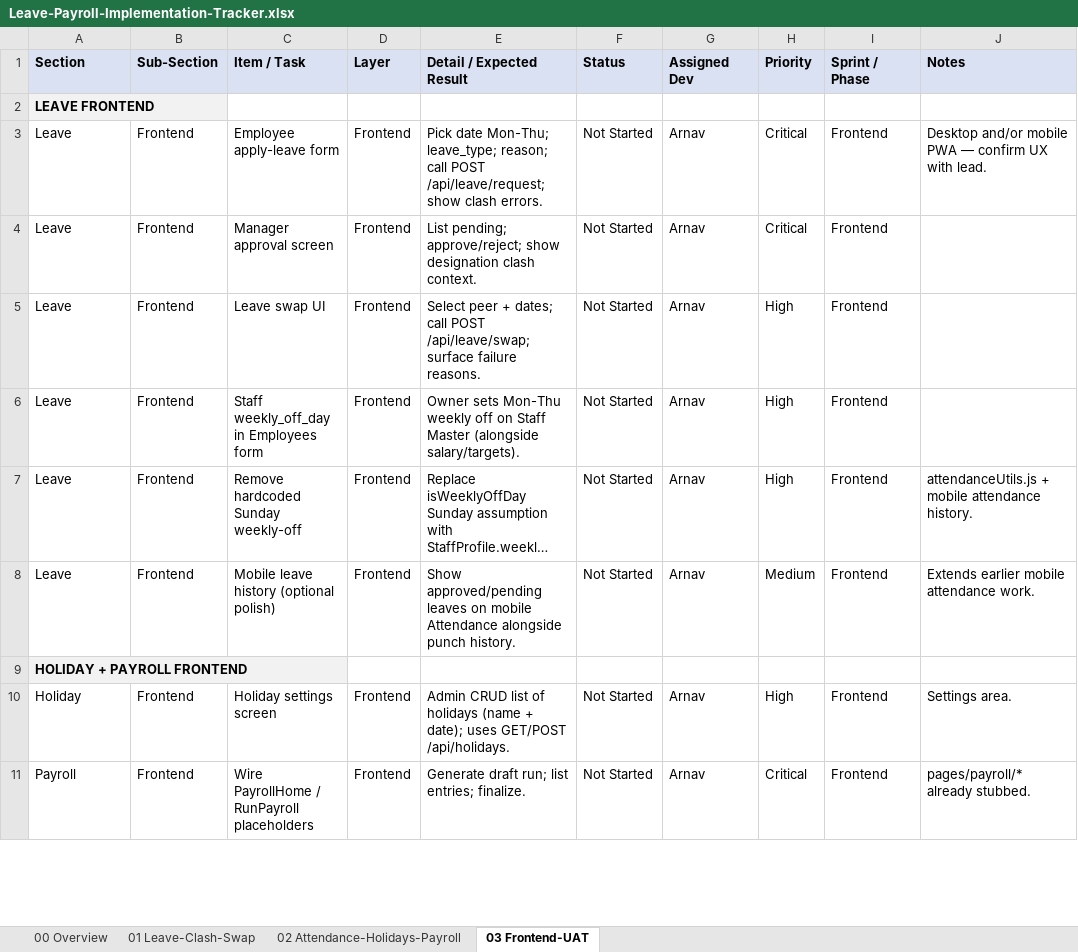
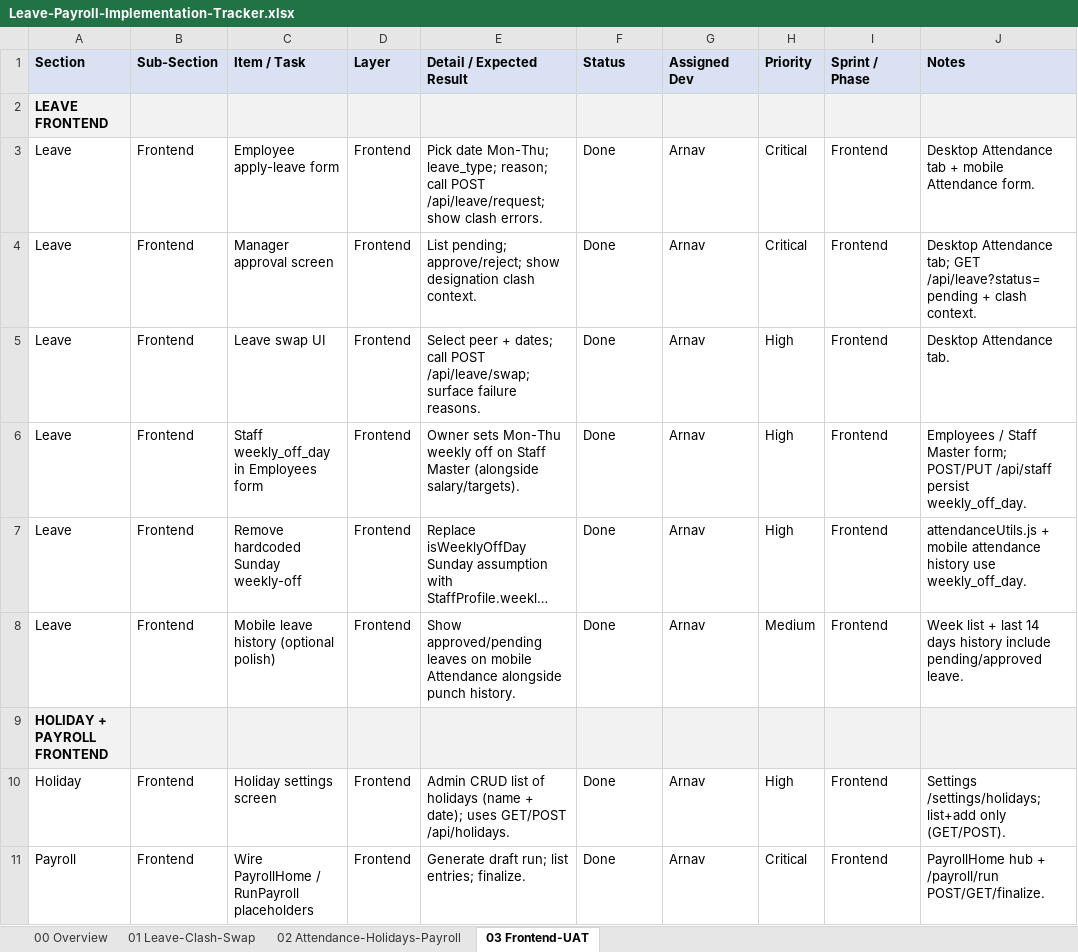
Before and after one commit to 30904/salon-management-system, an Excel workbook: Leave-Payroll-Implementation-Tracker.xlsx, sheet 03 Frontend-UAT, drawn as a sheet; only a part is shown; long unchanged cells end in …; values as stored, in another font and other column widths than the file's, no borders; the diff covers the shown part only; the diff names each change by its address in the sheet, - before the commit and + after, or states it on an @@ line.

Commit message:
Completed with the enitre leave payroll implementation

```diff
--- a/Leave-Payroll-Implementation-Tracker.xlsx (sheet 03 Frontend-UAT)
+++ b/Leave-Payroll-Implementation-Tracker.xlsx (sheet 03 Frontend-UAT)
-B2:J2 fill: none
+B2:J2 fill: #F2F2F2
-F3:F8 (Status): Not Started
+F3:F8 (Status): Done
-J3 (Notes): Desktop and/or mobile PWA — confirm UX with lead.
+J3 (Notes): Desktop Attendance tab + mobile Attendance form.
-J4 (Notes): (empty)
+J4 (Notes): Desktop Attendance tab; GET /api/leave?status=pending + clash context.
-J5 (Notes): (empty)
+J5 (Notes): Desktop Attendance tab.
-J6 (Notes): (empty)
+J6 (Notes): Employees / Staff Master form; POST/PUT /api/staff persist weekly_off_day.
-J7 (Notes): …mobile attendance history.
+J7 (Notes): …mobile attendance history use weekly_off_day.
-J8 (Notes): Extends earlier mobile attendance work.
+J8 (Notes): Week list + last 14 days history include pending/approved leave.
-B9:J9 fill: none
+B9:J9 fill: #F2F2F2
-F10:F11 (Status): Not Started
+F10:F11 (Status): Done
-J10 (Notes): Settings area.
+J10 (Notes): Settings /settings/holidays; list+add only (GET/POST).
-J11 (Notes): pages/payroll/* already stubbed.
+J11 (Notes): PayrollHome hub + /payroll/run POST/GET/finalize.
```
Also changed, not shown: 16 edited cells and cell formats elsewhere in this sheet, sheet 01 Leave-Clash-Swap, sheet 02 Attendance-Holidays-Payroll, sheet 00 Overview, 54 other files.
